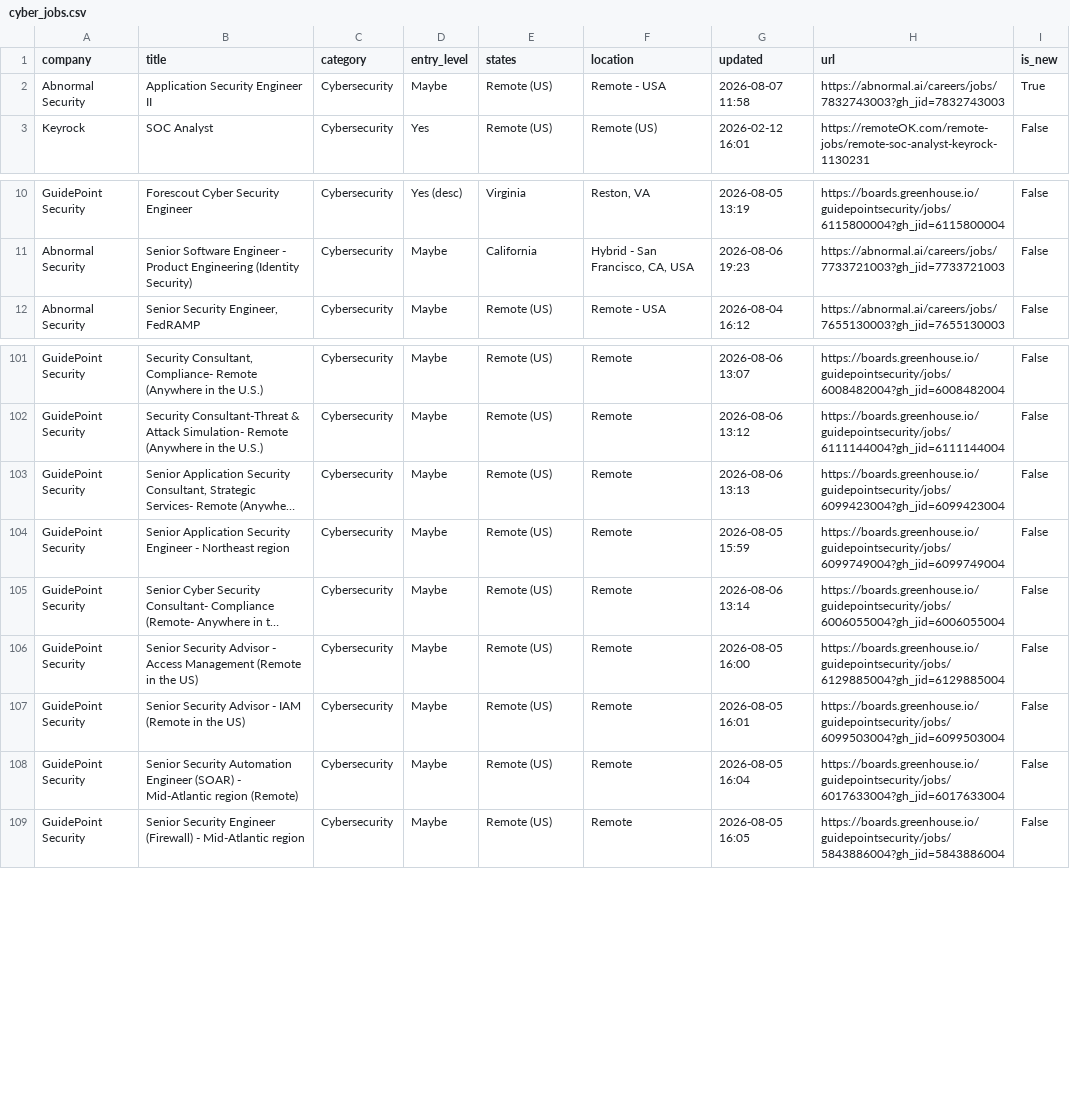
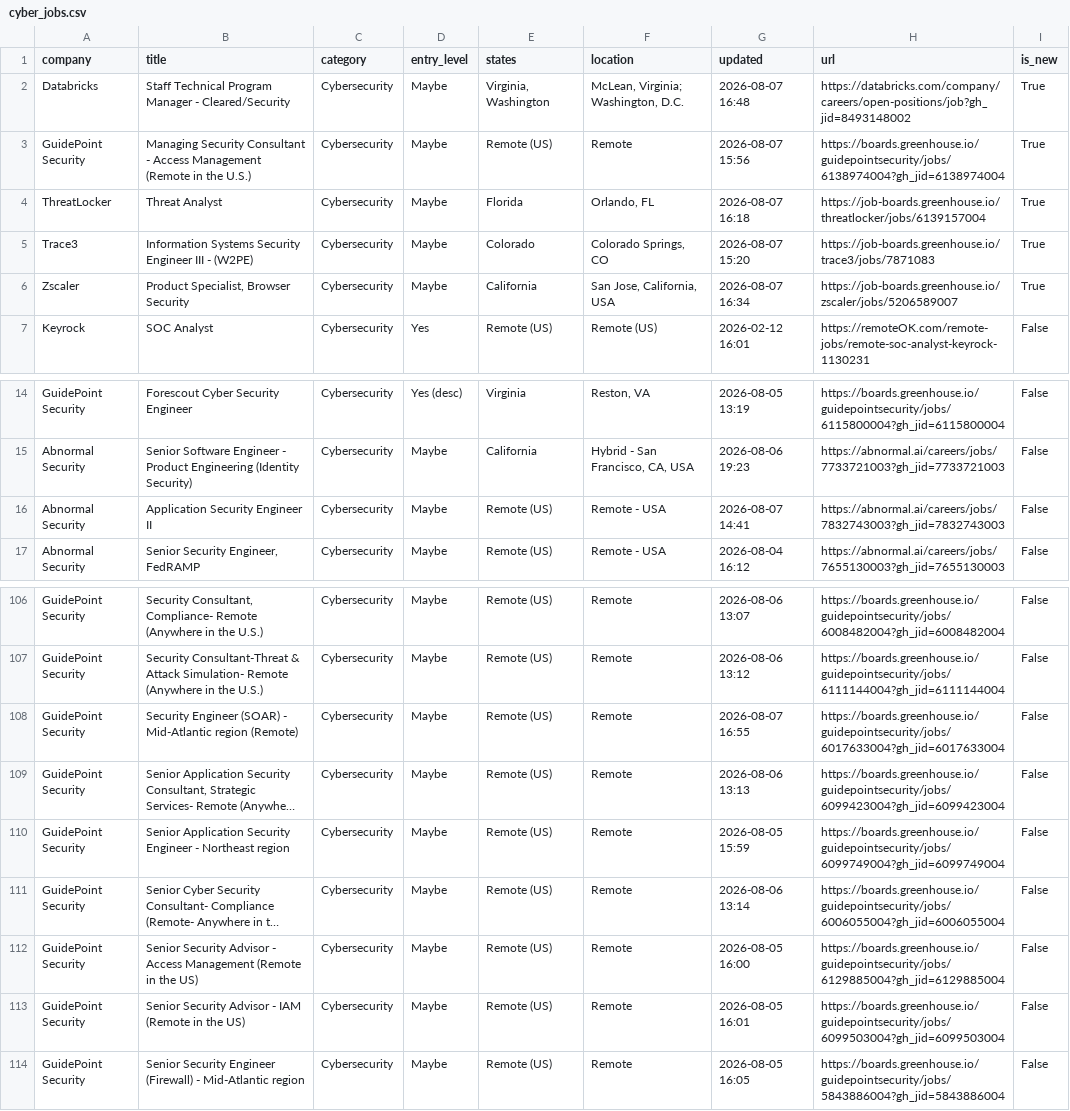
Before and after one commit to bikloz50/cybersecurity-job-tracker, a CSV file: cyber_jobs.csv, drawn as a sheet; only a part is shown, gaps mark what is left out; long unchanged cells end in …; removed rows and columns are numbered as before the commit, all else as after; the diff names each change by its address in the sheet, - before the commit and + after, or states it on an @@ line.

```diff
--- a/cyber_jobs.csv
+++ b/cyber_jobs.csv
+row 2: Databricks | Staff Technical Program Manager - Cleared/Security | Cybersecurity | Maybe | Virginia, Washington | McLean, Virginia; Washington, D.C. | 2026-08-07 16:48 | https://databricks.com/company/careers/open-positions/job?gh_jid=8493148002 | True
-A3 (company): Abnormal Security
+A3 (company): GuidePoint Security
-B3 (title): Application Security Engineer II
+B3 (title): Managing Security Consultant - Access Management (Remote in the U.S.)
-F3 (location): Remote - USA
+F3 (location): Remote
-G3 (updated): 2026-08-07 11:58
+G3 (updated): 2026-08-07 15:56
-H3 (url): https://abnormal.ai/careers/jobs/7832743003?gh_jid=7832743003
+H3 (url): https://boards.greenhouse.io/guidepointsecurity/jobs/6138974004?gh_jid=6138974004
+row 4: ThreatLocker | Threat Analyst | Cybersecurity | Maybe | Florida | Orlando, FL | 2026-08-07 16:18 | https://job-boards.greenhouse.io/threatlocker/jobs/6139157004 | True
+row 5: Trace3 | Information Systems Security Engineer III - (W2PE) | Cybersecurity | Maybe | Colorado | Colorado Springs, CO | 2026-08-07 15:20 | https://job-boards.greenhouse.io/trace3/jobs/7871083 | True
+row 6: Zscaler | Product Specialist, Browser Security | Cybersecurity | Maybe | California | San Jose, California, USA | 2026-08-07 16:34 | https://job-boards.greenhouse.io/zscaler/jobs/5206589007 | True
+row 16: Abnormal Security | Application Security Engineer II | Cybersecurity | Maybe | Remote (US) | Remote - USA | 2026-08-07 14:41 | https://abnormal.ai/careers/jobs/7832743003?gh_jid=7832743003 | False
+row 108: GuidePoint Security | Security Engineer (SOAR) - Mid-Atlantic region (Remote) | Cybersecurity | Maybe | Remote (US) | Remote | 2026-08-07 16:55 | https://boards.greenhouse.io/guidepointsecurity/jobs/6017633004?gh_jid=6017633004 | False
-row 108: GuidePoint Security | Senior Security Automation Engineer (SOAR) - Mid-Atlantic region (Remote) | Cybersecurity | Maybe | Remote (US) | Remote | 2026-08-05 16:04 | https://boards.greenhouse.io/guidepointsecurity/jobs/6017633004?gh_jid=6017633004 | False
```
Also changed, not shown: 3 other files.
